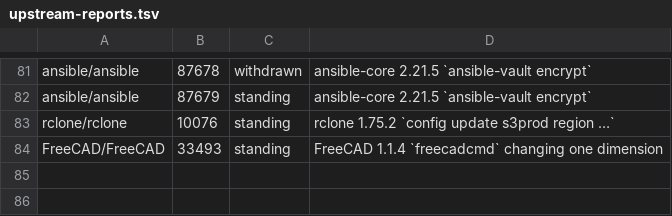
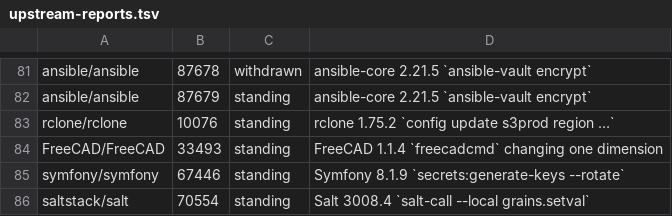
Before and after one commit to yottayoshida/sideeye, a TSV file: spike/upstream-reports.tsv, drawn as a sheet; only a part is shown, gaps mark what is left out; the diff names each change by its address in the sheet, - before the commit and + after, or states it on an @@ line.

```diff
--- a/spike/upstream-reports.tsv
+++ b/spike/upstream-reports.tsv
+row 85: symfony/symfony | 67446 | standing | Symfony 8.1.9 `secrets:generate-keys --rotate`
+row 86: saltstack/salt | 70554 | standing | Salt 3008.4 `salt-call --local grains.setval`
```
Also changed, not shown: spike/campaign-versions.tsv, spike/outcome-funnel.tsv, 9 other files.
